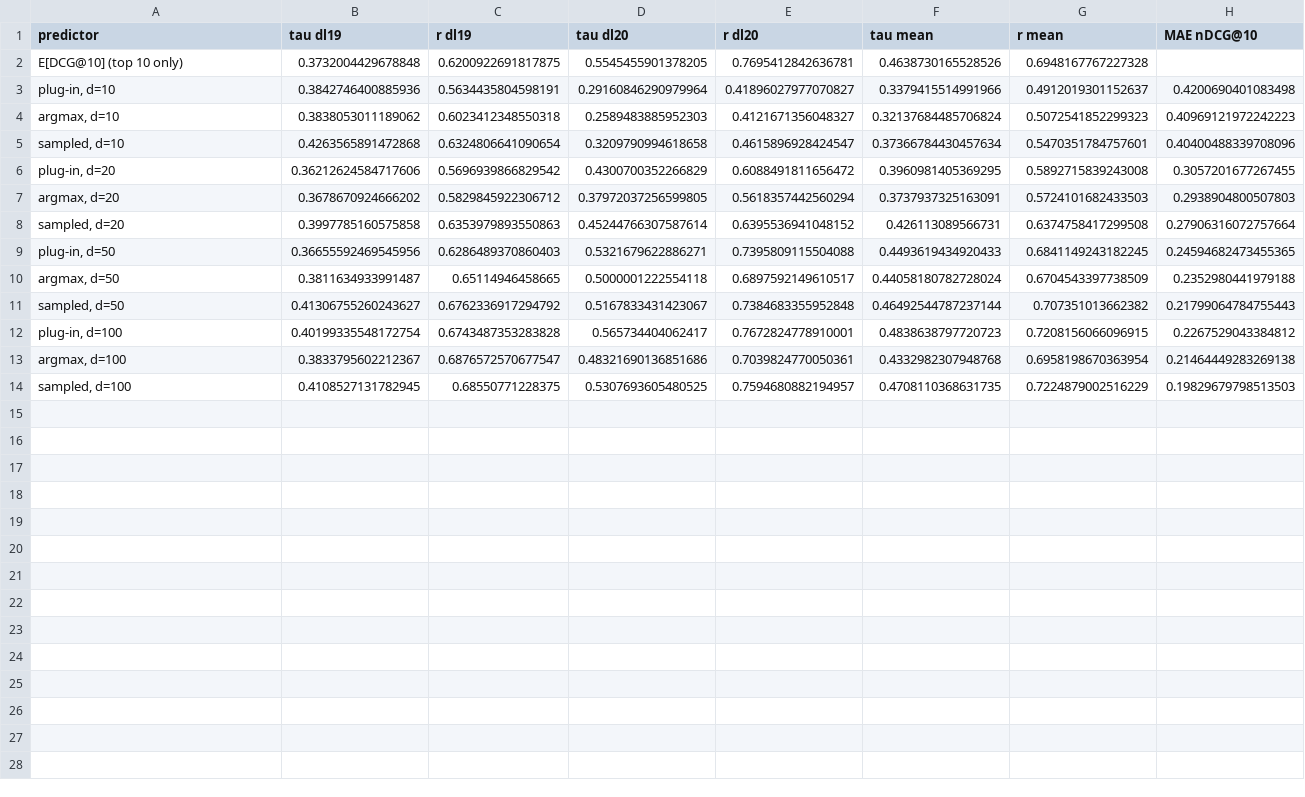
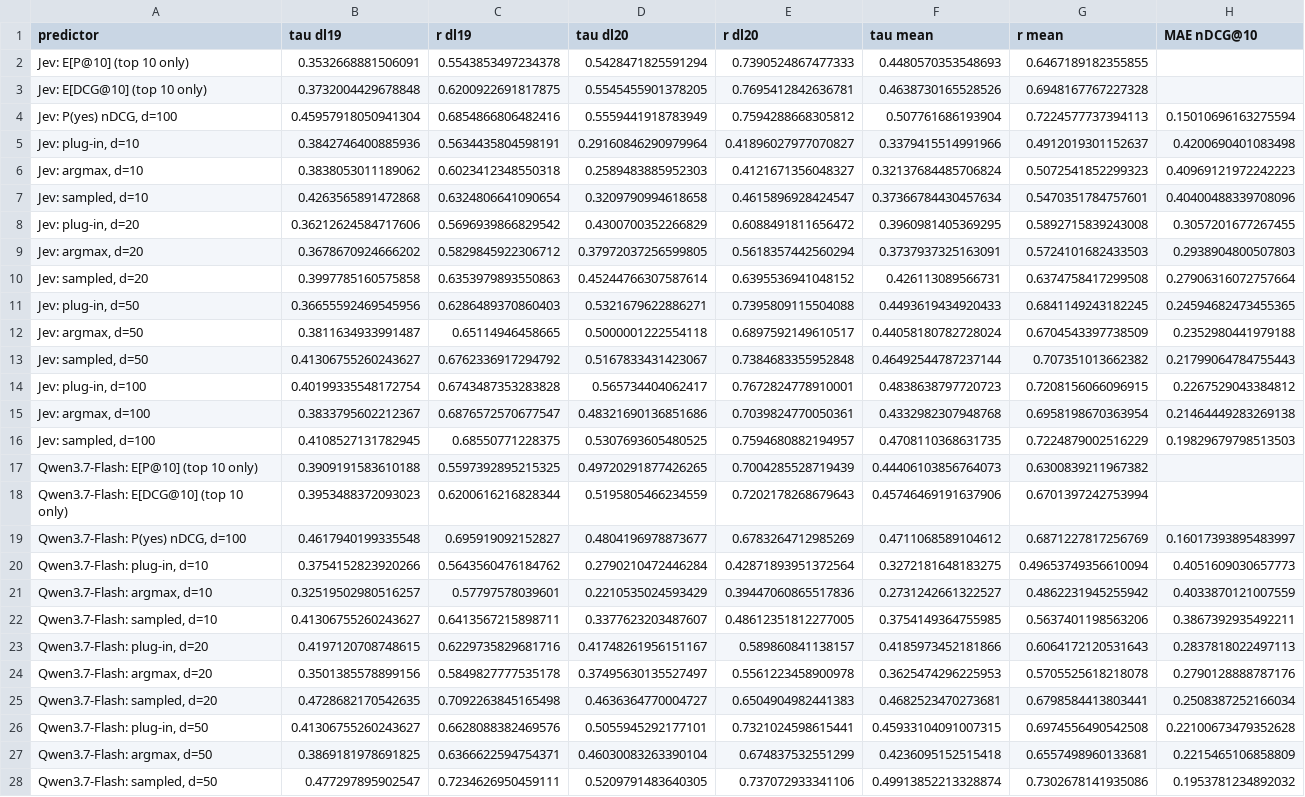
Before and after one commit to KanishkaGD/decision-rerank, a CSV file: results/qpp_depth.csv, drawn as a sheet; only a part is shown; addresses are those after the commit; the diff covers the shown part only; the diff names each change by its address in the sheet, - before the commit and + after, or states it on an @@ line.

```diff
--- a/results/qpp_depth.csv
+++ b/results/qpp_depth.csv
+row 2: Jev: E[P@10] (top 10 only) | 0.3532668881506091 | 0.5543853497234378 | 0.5428471825591294 | 0.7390524867477333 | 0.4480570353548693 | 0.6467189182355855
-A3 (predictor): E[DCG@10] (top 10 only)
+A3 (predictor): Jev: E[DCG@10] (top 10 only)
+row 4: Jev: P(yes) nDCG, d=100 | 0.45957918050941304 | 0.6854866806482416 | 0.5559441918783949 | 0.7594288668305812 | 0.507761686193904 | 0.7224577737394113 | 0.15010696163275594
-A5 (predictor): plug-in, d=10
+A5 (predictor): Jev: plug-in, d=10
-A6 (predictor): argmax, d=10
+A6 (predictor): Jev: argmax, d=10
-A7 (predictor): sampled, d=10
+A7 (predictor): Jev: sampled, d=10
-A8 (predictor): plug-in, d=20
+A8 (predictor): Jev: plug-in, d=20
-A9 (predictor): argmax, d=20
+A9 (predictor): Jev: argmax, d=20
-A10 (predictor): sampled, d=20
+A10 (predictor): Jev: sampled, d=20
-A11 (predictor): plug-in, d=50
+A11 (predictor): Jev: plug-in, d=50
-A12 (predictor): argmax, d=50
+A12 (predictor): Jev: argmax, d=50
-A13 (predictor): sampled, d=50
+A13 (predictor): Jev: sampled, d=50
-A14 (predictor): plug-in, d=100
+A14 (predictor): Jev: plug-in, d=100
-A15 (predictor): argmax, d=100
+A15 (predictor): Jev: argmax, d=100
-A16 (predictor): sampled, d=100
+A16 (predictor): Jev: sampled, d=100
+row 17: Qwen3.7-Flash: E[P@10] (top 10 only) | 0.3909191583610188 | 0.5597392895215325 | 0.49720291877426265 | 0.7004285528719439 | 0.44406103856764073 | 0.6300839211967382
+row 18: Qwen3.7-Flash: E[DCG@10] (top 10 only) | 0.3953488372093023 | 0.6200616216828344 | 0.5195805466234559 | 0.7202178268679643 | 0.45746469191637906 | 0.6701397242753994
+row 19: Qwen3.7-Flash: P(yes) nDCG, d=100 | 0.4617940199335548 | 0.695919092152827 | 0.4804196978873677 | 0.6783264712985269 | 0.4711068589104612 | 0.6871227817256769 | 0.16017393895483997
+row 20: Qwen3.7-Flash: plug-in, d=10 | 0.3754152823920266 | 0.5643560476184762 | 0.2790210472446284 | 0.42871893951372564 | 0.3272181648183275 | 0.49653749356610094 | 0.4051609030657773
+row 21: Qwen3.7-Flash: argmax, d=10 | 0.32519502980516257 | 0.57797578039601 | 0.2210535024593429 | 0.39447060865517836 | 0.2731242661322527 | 0.4862231945255942 | 0.4033870121007559
+row 22: Qwen3.7-Flash: sampled, d=10 | 0.41306755260243627 | 0.6413567215898711 | 0.3377623203487607 | 0.48612351812277005 | 0.3754149364755985 | 0.5637401198563206 | 0.3867392935492211
+row 23: Qwen3.7-Flash: plug-in, d=20 | 0.4197120708748615 | 0.6229735829681716 | 0.41748261956151167 | 0.589860841138157 | 0.4185973452181866 | 0.6064172120531643 | 0.2837818022497113
+row 24: Qwen3.7-Flash: argmax, d=20 | 0.3501385578899156 | 0.5849827777535178 | 0.37495630135527497 | 0.5561223458900978 | 0.3625474296225953 | 0.5705525618218078 | 0.2790128888787176
+row 25: Qwen3.7-Flash: sampled, d=20 | 0.4728682170542635 | 0.7092263845165498 | 0.4636364770004727 | 0.6504904982441383 | 0.4682523470273681 | 0.6798584413803441 | 0.2508387252166034
+row 26: Qwen3.7-Flash: plug-in, d=50 | 0.41306755260243627 | 0.6628088382469576 | 0.5055945292177101 | 0.7321024598615441 | 0.45933104091007315 | 0.6974556490542508 | 0.22100673479352628
+row 27: Qwen3.7-Flash: argmax, d=50 | 0.3869181978691825 | 0.6366622594754371 | 0.46030083263390104 | 0.674837532551299 | 0.4236095152515418 | 0.6557498960133681 | 0.2215465106858809
+row 28: Qwen3.7-Flash: sampled, d=50 | 0.477297895902547 | 0.7234626950459111 | 0.5209791483640305 | 0.737072933341106 | 0.49913852213328874 | 0.7302678141935086 | 0.1953781234892032
```
Also changed, not shown: 3 added rows elsewhere in this file, results/calibration.csv, results/calibration_pool.csv, 24 other files.
